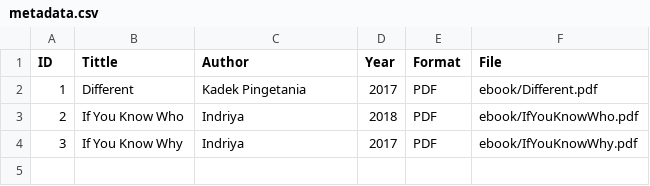
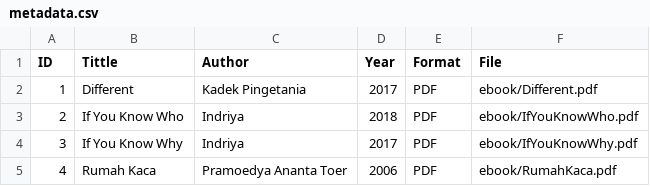
Before and after one commit to fildzahauliyaizzati-create/digitalibrary, a CSV file: metadata/metadata.csv, drawn as a sheet; the diff names each change by its address in the sheet, - before the commit and + after, or states it on an @@ line.

Commit message:
Update metadata.csv

```diff
--- a/metadata/metadata.csv
+++ b/metadata/metadata.csv
+row 5: 4 | Rumah Kaca | Pramoedya Ananta Toer | 2006 | PDF | ebook/RumahKaca.pdf
```
